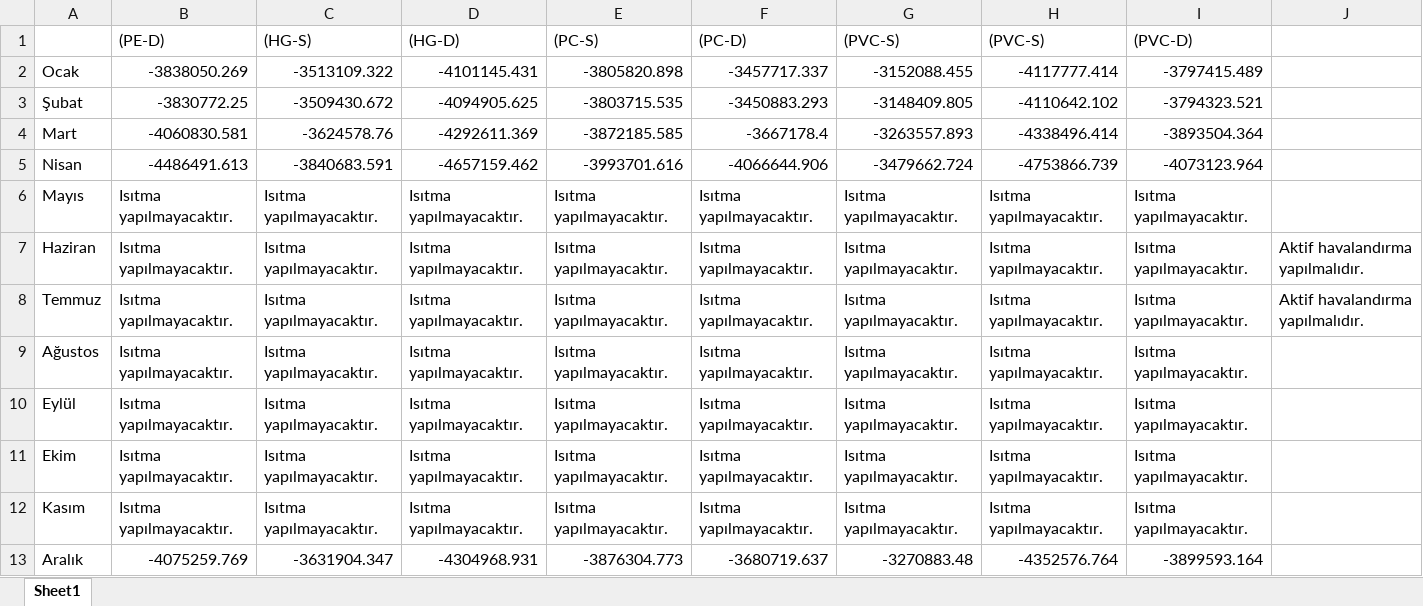
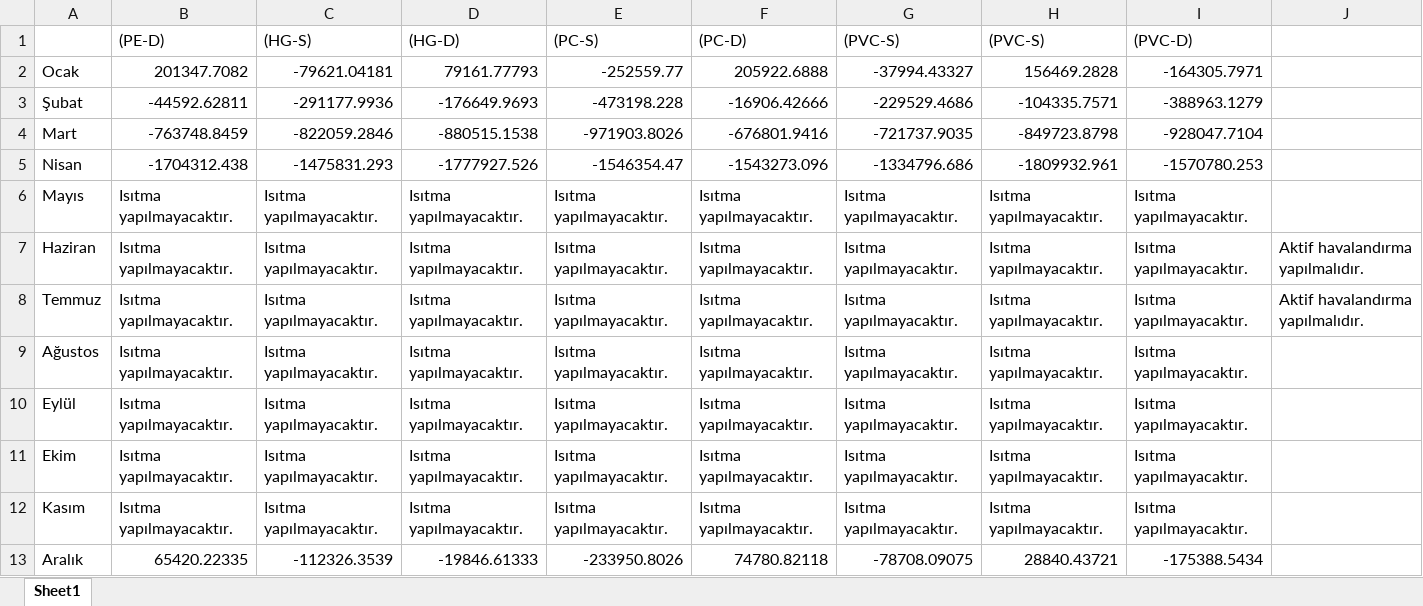
Before and after one commit to IANCAL-MECH/Depot, an Excel workbook: power_plant_power_calculated_Q_values_Kaş.xlsx, sheet Sheet1, drawn as a sheet; values as stored, in another font and other column widths than the file's, no borders; the diff names each change by its address in the sheet, - before the commit and + after, or states it on an @@ line.

```diff
--- a/power_plant_power_calculated_Q_values_Kaş.xlsx (sheet Sheet1)
+++ b/power_plant_power_calculated_Q_values_Kaş.xlsx (sheet Sheet1)
-B2 ((PE-D)): -3838050.269
+B2 ((PE-D)): 201347.7082
-C2 ((HG-S)): -3513109.322
+C2 ((HG-S)): -79621.04181
-D2 ((HG-D)): -4101145.431
+D2 ((HG-D)): 79161.77793
-E2 ((PC-S)): -3805820.898
+E2 ((PC-S)): -252559.77
-F2 ((PC-D)): -3457717.337
+F2 ((PC-D)): 205922.6888
-G2 ((PVC-S)): -3152088.455
+G2 ((PVC-S)): -37994.43327
-H2 ((PVC-S)): -4117777.414
+H2 ((PVC-S)): 156469.2828
-I2 ((PVC-D)): -3797415.489
+I2 ((PVC-D)): -164305.7971
-B3 ((PE-D)): -3830772.25
+B3 ((PE-D)): -44592.62811
-C3 ((HG-S)): -3509430.672
+C3 ((HG-S)): -291177.9936
-D3 ((HG-D)): -4094905.625
+D3 ((HG-D)): -176649.9693
-E3 ((PC-S)): -3803715.535
+E3 ((PC-S)): -473198.228
-F3 ((PC-D)): -3450883.293
+F3 ((PC-D)): -16906.42666
-G3 ((PVC-S)): -3148409.805
+G3 ((PVC-S)): -229529.4686
-H3 ((PVC-S)): -4110642.102
+H3 ((PVC-S)): -104335.7571
-I3 ((PVC-D)): -3794323.521
+I3 ((PVC-D)): -388963.1279
-B4 ((PE-D)): -4060830.581
+B4 ((PE-D)): -763748.8459
-C4 ((HG-S)): -3624578.76
+C4 ((HG-S)): -822059.2846
-D4 ((HG-D)): -4292611.369
+D4 ((HG-D)): -880515.1538
-E4 ((PC-S)): -3872185.585
+E4 ((PC-S)): -971903.8026
-F4 ((PC-D)): -3667178.4
+F4 ((PC-D)): -676801.9416
-G4 ((PVC-S)): -3263557.893
+G4 ((PVC-S)): -721737.9035
-H4 ((PVC-S)): -4338496.414
+H4 ((PVC-S)): -849723.8798
-I4 ((PVC-D)): -3893504.364
+I4 ((PVC-D)): -928047.7104
-B5 ((PE-D)): -4486491.613
+B5 ((PE-D)): -1704312.438
-C5 ((HG-S)): -3840683.591
+C5 ((HG-S)): -1475831.293
-D5 ((HG-D)): -4657159.462
+D5 ((HG-D)): -1777927.526
-E5 ((PC-S)): -3993701.616
+E5 ((PC-S)): -1546354.47
-F5 ((PC-D)): -4066644.906
+F5 ((PC-D)): -1543273.096
-G5 ((PVC-S)): -3479662.724
+G5 ((PVC-S)): -1334796.686
-H5 ((PVC-S)): -4753866.739
+H5 ((PVC-S)): -1809932.961
-I5 ((PVC-D)): -4073123.964
+I5 ((PVC-D)): -1570780.253
-B13 ((PE-D)): -4075259.769
+B13 ((PE-D)): 65420.22335
-C13 ((HG-S)): -3631904.347
+C13 ((HG-S)): -112326.3539
-D13 ((HG-D)): -4304968.931
+D13 ((HG-D)): -19846.61333
-E13 ((PC-S)): -3876304.773
+E13 ((PC-S)): -233950.8026
-F13 ((PC-D)): -3680719.637
+F13 ((PC-D)): 74780.82118
-G13 ((PVC-S)): -3270883.48
+G13 ((PVC-S)): -78708.09075
-H13 ((PVC-S)): -4352576.764
+H13 ((PVC-S)): 28840.43721
-I13 ((PVC-D)): -3899593.164
+I13 ((PVC-D)): -175388.5434
```
Also changed, not shown: power_plant_power_calculated_Q_values_Antalya_Merkez.xlsx, power_plant_power_calculated_Q_values_Serik.xlsx, 5 other files.
